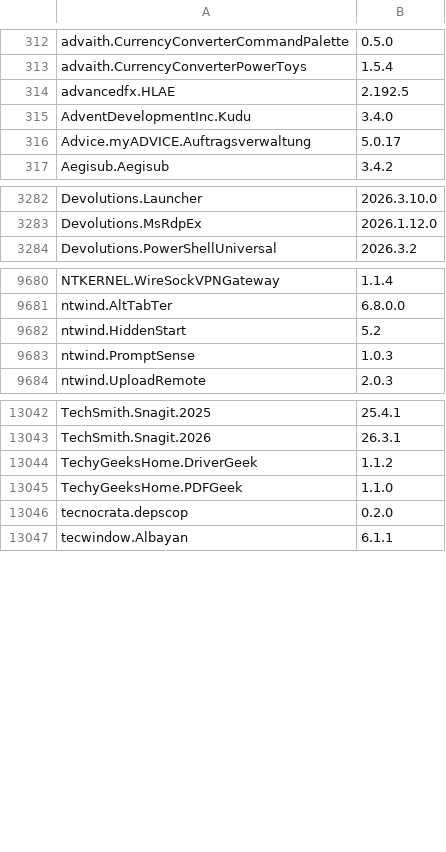
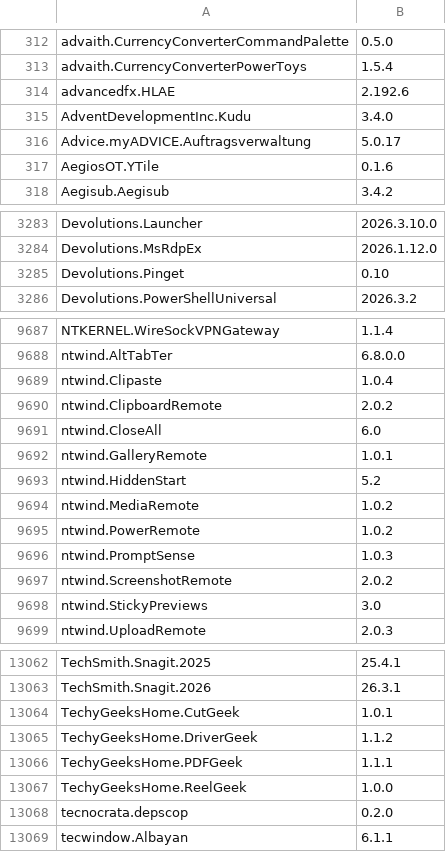
Before and after one commit to NakanoSanku/winget-pkgs-index, a CSV file: index.csv, drawn as a sheet; only a part is shown, gaps mark what is left out; the diff covers the shown part only.

```diff
--- a/index.csv
+++ b/index.csv
@@ -313,5 +313,6 @@
 "advaith.CurrencyConverterPowerToys","1.5.4"
-"advancedfx.HLAE","2.192.5"
+"advancedfx.HLAE","2.192.6"
 "AdventDevelopmentInc.Kudu","3.4.0"
 "Advice.myADVICE.Auftragsverwaltung","5.0.17"
+"AegiosOT.YTile","0.1.6"
 "Aegisub.Aegisub","3.4.2"
@@ -3283,2 +3284,3 @@
 "Devolutions.MsRdpEx","2026.1.12.0"
+"Devolutions.Pinget","0.10"
 "Devolutions.PowerShellUniversal","2026.3.2"
@@ -9681,4 +9688,12 @@
 "ntwind.AltTabTer","6.8.0.0"
+"ntwind.Clipaste","1.0.4"
+"ntwind.ClipboardRemote","2.0.2"
+"ntwind.CloseAll","6.0"
+"ntwind.GalleryRemote","1.0.1"
 "ntwind.HiddenStart","5.2"
+"ntwind.MediaRemote","1.0.2"
+"ntwind.PowerRemote","1.0.2"
 "ntwind.PromptSense","1.0.3"
+"ntwind.ScreenshotRemote","2.0.2"
+"ntwind.StickyPreviews","3.0"
 "ntwind.UploadRemote","2.0.3"
@@ -13043,4 +13063,6 @@
 "TechSmith.Snagit.2026","26.3.1"
+"TechyGeeksHome.CutGeek","1.0.1"
 "TechyGeeksHome.DriverGeek","1.1.2"
-"TechyGeeksHome.PDFGeek","1.1.0"
+"TechyGeeksHome.PDFGeek","1.1.1"
+"TechyGeeksHome.ReelGeek","1.0.0"
 "tecnocrata.depscop","0.2.0"
```
Also changed, not shown: 11 added rows and 41 edited cells elsewhere in this file, 3 other files.
